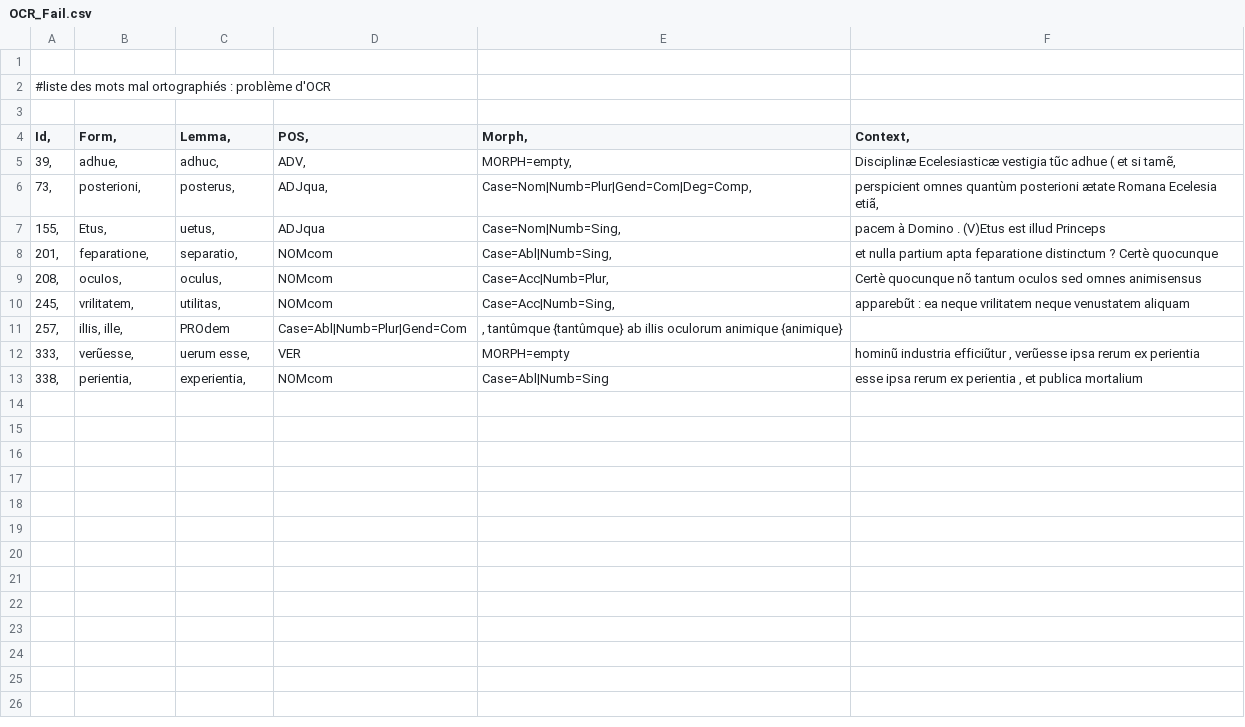
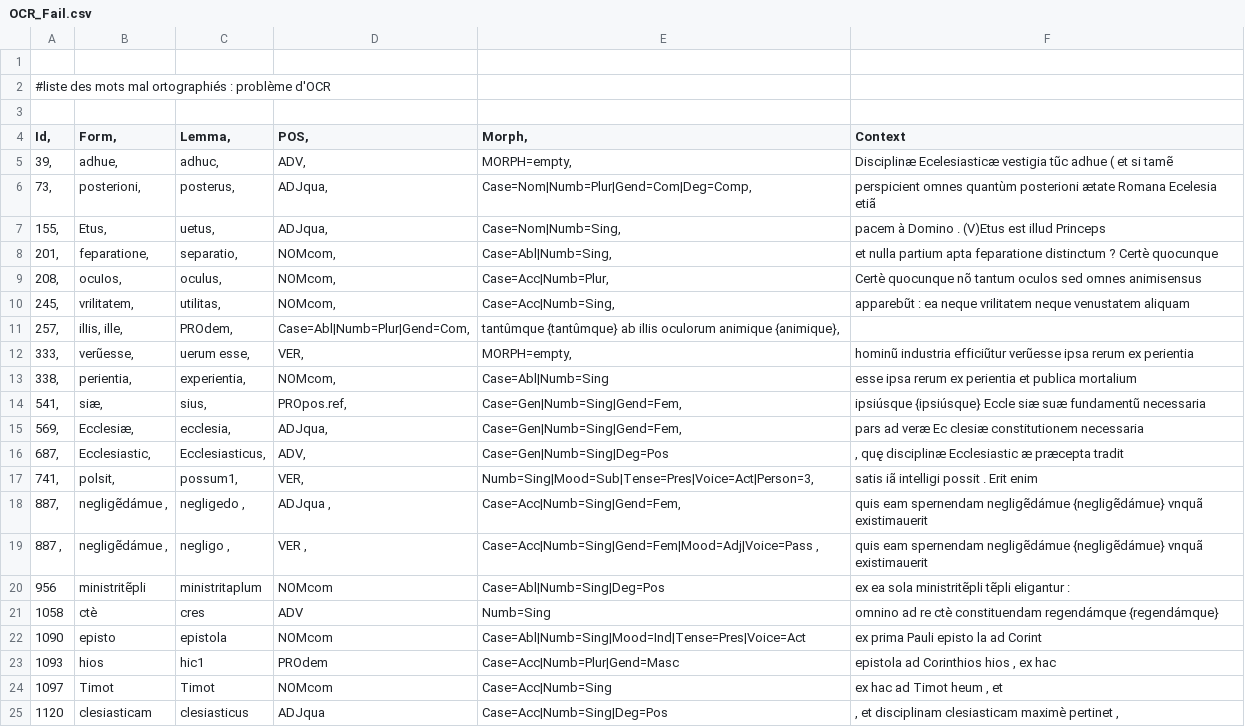
Before and after one commit to FourbeFlo/Lemmatisation, a CSV file: OCR_Fail.csv, drawn as a sheet.

```diff
--- a/OCR_Fail.csv
+++ b/OCR_Fail.csv
@@ -3,11 +3,23 @@
 
-Id, 	Form, 	Lemma, 	POS, 	Morph, 	Context,	
-39, 	adhue, 	adhuc, 	ADV, 	MORPH=empty, 	Disciplinæ Ecelesiasticæ vestigia tũc adhue ( et si tamẽ,
-73, 	posterioni, 	posterus, 	ADJqua, 	Case=Nom|Numb=Plur|Gend=Com|Deg=Comp, 	perspicient omnes quantùm posterioni ætate Romana Ecelesia etiã,
-155, 	Etus, 	uetus, 	ADJqua 	Case=Nom|Numb=Sing, 	pacem à Domino . (V)Etus est illud  Princeps
-201, 	feparatione, 	separatio, 	NOMcom 	Case=Abl|Numb=Sing, 	et nulla partium apta feparatione distinctum ? Certè quocunque
-208, 	ocuIos, 	oculus, 	NOMcom 	Case=Acc|Numb=Plur, 	Certè quocunque nõ tantum oculos  sed omnes animisensus
-245, 	vrilitatem, 	utilitas, 	NOMcom 	Case=Acc|Numb=Sing, 	apparebũt : ea neque vrilitatem neque venustatem aliquam
-257, 	ilIis, ille, 	PROdem 	Case=Abl|Numb=Plur|Gend=Com 	, tantûmque {tantûmque} ab ilIis oculorum animique {animique}
-333, 	verũesse, 	uerum esse, 	VER 	MORPH=empty 	hominũ industria efficiũtur , verũesse ipsa rerum ex perientia
-338, 	perientia, 	experientia, 	NOMcom 	Case=Abl|Numb=Sing 	esse ipsa rerum ex perientia , et publica mortalium
+Id, 	Form, 	Lemma, 	POS, 	Morph, 	Context	
+39, 	adhue, 	adhuc, 	ADV, 	MORPH=empty, 	Disciplinæ Ecelesiasticæ vestigia tũc adhue ( et si tamẽ
+73, 	posterioni, 	posterus, 	ADJqua, 	Case=Nom|Numb=Plur|Gend=Com|Deg=Comp, 	perspicient omnes quantùm posterioni ætate Romana Ecelesia etiã
+155, 	Etus, 	uetus, 	ADJqua, 	Case=Nom|Numb=Sing, 	pacem à Domino . (V)Etus est illud  Princeps
+201, 	feparatione, 	separatio, 	NOMcom, 	Case=Abl|Numb=Sing, 	et nulla partium apta feparatione distinctum ? Certè quocunque
+208, 	ocuIos, 	oculus, 	NOMcom, 	Case=Acc|Numb=Plur, 	Certè quocunque nõ tantum oculos  sed omnes animisensus
+245, 	vrilitatem, 	utilitas, 	NOMcom, 	Case=Acc|Numb=Sing, 	apparebũt : ea neque vrilitatem neque venustatem aliquam
+257, 	ilIis, ille, 	PROdem, 	Case=Abl|Numb=Plur|Gend=Com, 	 tantûmque {tantûmque} ab ilIis oculorum animique {animique},
+333, 	verũesse, 	uerum esse, 	VER, 	MORPH=empty, 	hominũ industria efficiũtur  verũesse ipsa rerum ex perientia
+338, 	perientia, 	experientia, 	NOMcom, 	Case=Abl|Numb=Sing 	esse ipsa rerum ex perientia  et publica mortalium
+541, 	siæ, 	sius, 	PROpos.ref, 	Case=Gen|Numb=Sing|Gend=Fem, 	ipsiúsque {ipsiúsque} Eccle siæ suæ fundamentũ necessaria
+569, 	Ecclesiæ, 	ecclesia, 	ADJqua, 	Case=Gen|Numb=Sing|Gend=Fem, 	pars ad veræ Ec clesiæ constitutionem necessaria
+687, 	Ecclesiastic, 	Ecclesiasticus, 	ADV, 	Case=Gen|Numb=Sing|Deg=Pos 	, quę disciplinæ Ecclesiastic æ præcepta tradit
+741, 	polsit, 	possum1, 	VER, 	Numb=Sing|Mood=Sub|Tense=Pres|Voice=Act|Person=3, 	satis iã intelligi possit . Erit enim
+887, 	negligẽdámue ,	negligedo ,	ADJqua ,	Case=Acc|Numb=Sing|Gend=Fem, 	quis eam spernendam negligẽdámue {negligẽdámue} vnquã existimauerit
+887 ,	negligẽdámue ,	negligo ,	VER ,	Case=Acc|Numb=Sing|Gend=Fem|Mood=Adj|Voice=Pass ,	quis eam spernendam negligẽdámue {negligẽdámue} vnquã existimauerit
+956 	ministritẽpli 	ministritaplum 	NOMcom 	Case=Abl|Numb=Sing|Deg=Pos 	ex ea sola ministritẽpli tẽpli eligantur :
+1058 	ctè 	cres 	ADV 	Numb=Sing 	omnino ad re ctè constituendam regendámque {regendámque}
+1090 	episto 	epistola 	NOMcom 	Case=Abl|Numb=Sing|Mood=Ind|Tense=Pres|Voice=Act 	ex prima Pauli episto la ad Corint
+1093 	hios 	hic1 	PROdem 	Case=Acc|Numb=Plur|Gend=Masc 	epistola ad Corinthios hios , ex hac 	
+1097 	Timot 	Timot 	NOMcom 	Case=Acc|Numb=Sing 	ex hac ad Timot heum , et
+1120 	clesiasticam 	clesiasticus 	ADJqua 	Case=Acc|Numb=Sing|Deg=Pos 	, et disciplinam clesiasticam maximè pertinet ,
```
Also changed, not shown: 5 other files.
